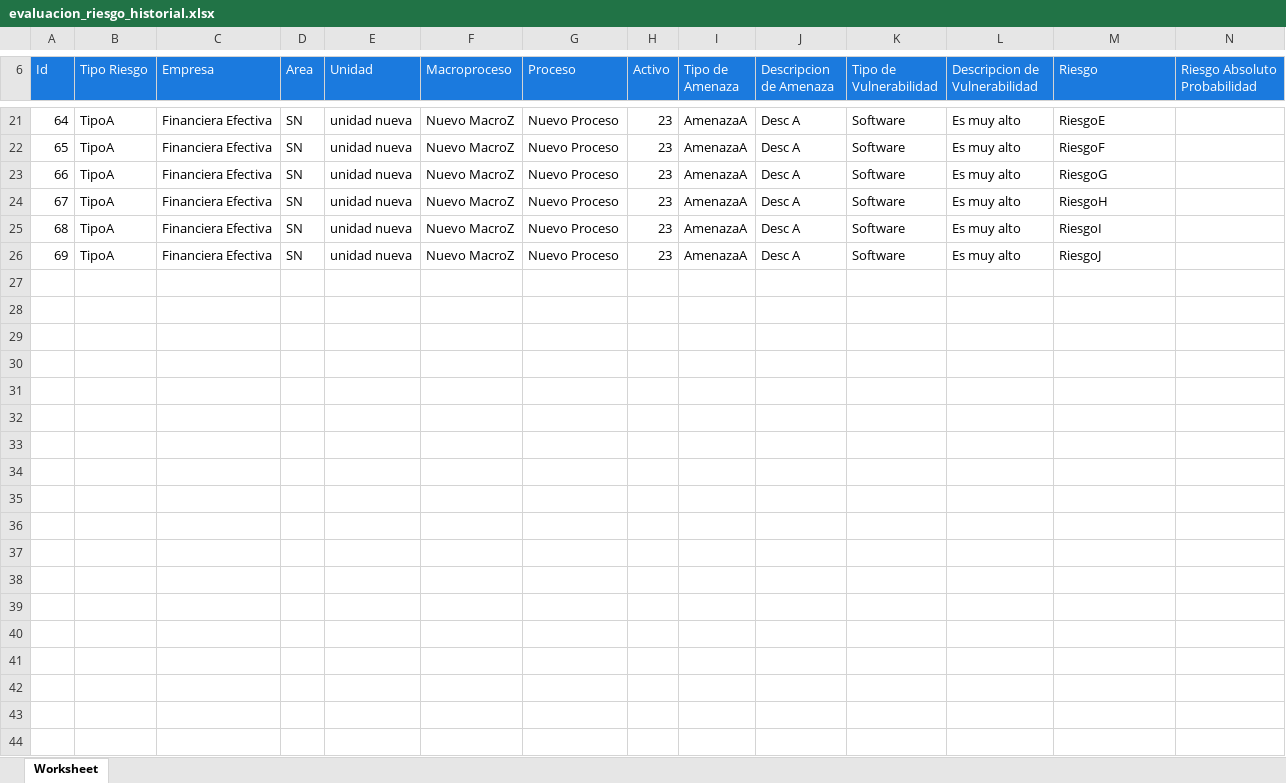
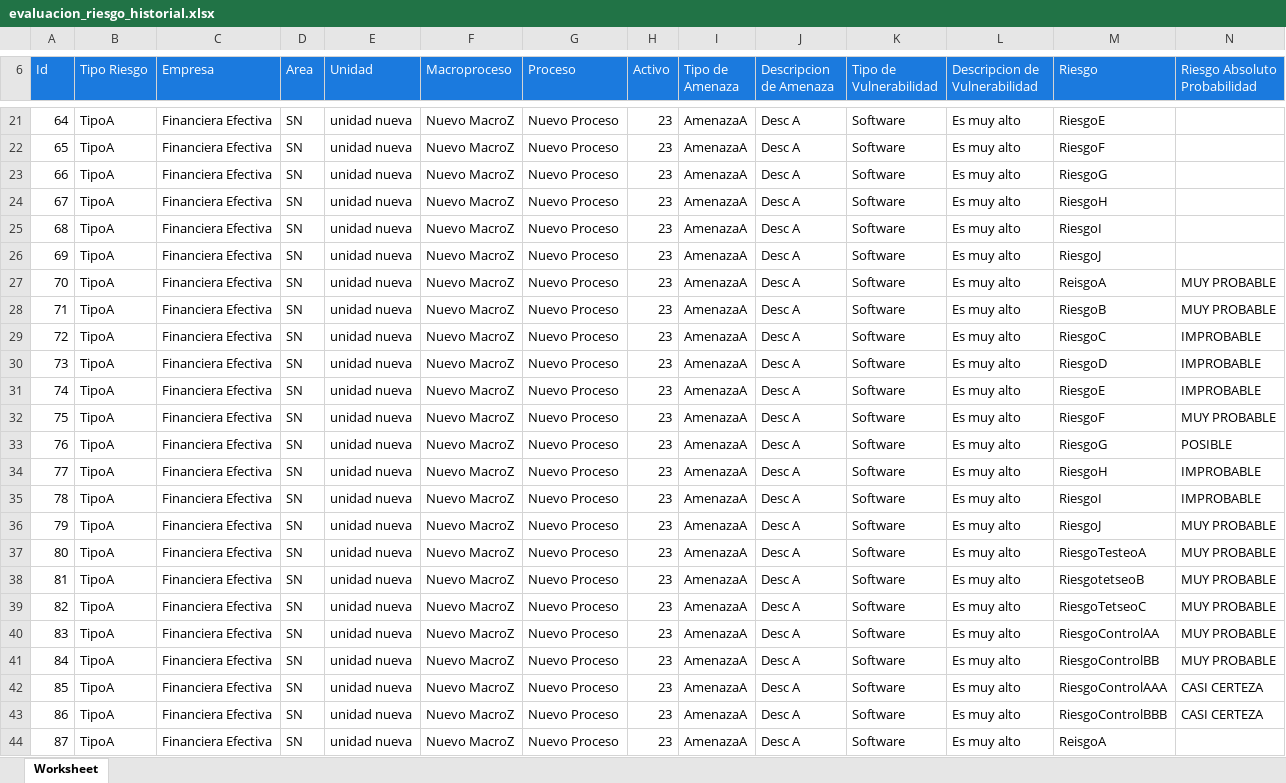
Before and after one commit to rakionfull/frontEfectiva3, an Excel workbook: evaluacion_riesgo_historial.xlsx, sheet Worksheet, drawn as a sheet; only a part is shown, gaps mark what is left out; values as stored, in another font and other column widths than the file's, no borders; rows hold the shown columns only; the diff covers the shown part only; the diff names each change by its address in the sheet, - before the commit and + after, or states it on an @@ line.

```diff
--- a/evaluacion_riesgo_historial.xlsx (sheet Worksheet)
+++ b/evaluacion_riesgo_historial.xlsx (sheet Worksheet)
+row 27: 70 | TipoA | Financiera Efectiva | SN | unidad nueva | Nuevo MacroZ | Nuevo Proceso | 23 | AmenazaA | Desc A | Software | Es muy alto | ReisgoA | MUY PROBABLE
+row 28: 71 | TipoA | Financiera Efectiva | SN | unidad nueva | Nuevo MacroZ | Nuevo Proceso | 23 | AmenazaA | Desc A | Software | Es muy alto | RiesgoB | MUY PROBABLE
+row 29: 72 | TipoA | Financiera Efectiva | SN | unidad nueva | Nuevo MacroZ | Nuevo Proceso | 23 | AmenazaA | Desc A | Software | Es muy alto | RiesgoC | IMPROBABLE
+row 30: 73 | TipoA | Financiera Efectiva | SN | unidad nueva | Nuevo MacroZ | Nuevo Proceso | 23 | AmenazaA | Desc A | Software | Es muy alto | RiesgoD | IMPROBABLE
+row 31: 74 | TipoA | Financiera Efectiva | SN | unidad nueva | Nuevo MacroZ | Nuevo Proceso | 23 | AmenazaA | Desc A | Software | Es muy alto | RiesgoE | IMPROBABLE
+row 32: 75 | TipoA | Financiera Efectiva | SN | unidad nueva | Nuevo MacroZ | Nuevo Proceso | 23 | AmenazaA | Desc A | Software | Es muy alto | RiesgoF | MUY PROBABLE
+row 33: 76 | TipoA | Financiera Efectiva | SN | unidad nueva | Nuevo MacroZ | Nuevo Proceso | 23 | AmenazaA | Desc A | Software | Es muy alto | RiesgoG | POSIBLE
+row 34: 77 | TipoA | Financiera Efectiva | SN | unidad nueva | Nuevo MacroZ | Nuevo Proceso | 23 | AmenazaA | Desc A | Software | Es muy alto | RiesgoH | IMPROBABLE
+row 35: 78 | TipoA | Financiera Efectiva | SN | unidad nueva | Nuevo MacroZ | Nuevo Proceso | 23 | AmenazaA | Desc A | Software | Es muy alto | RiesgoI | IMPROBABLE
+row 36: 79 | TipoA | Financiera Efectiva | SN | unidad nueva | Nuevo MacroZ | Nuevo Proceso | 23 | AmenazaA | Desc A | Software | Es muy alto | RiesgoJ | MUY PROBABLE
+row 37: 80 | TipoA | Financiera Efectiva | SN | unidad nueva | Nuevo MacroZ | Nuevo Proceso | 23 | AmenazaA | Desc A | Software | Es muy alto | RiesgoTesteoA | MUY PROBABLE
+row 38: 81 | TipoA | Financiera Efectiva | SN | unidad nueva | Nuevo MacroZ | Nuevo Proceso | 23 | AmenazaA | Desc A | Software | Es muy alto | RiesgotetseoB | MUY PROBABLE
+row 39: 82 | TipoA | Financiera Efectiva | SN | unidad nueva | Nuevo MacroZ | Nuevo Proceso | 23 | AmenazaA | Desc A | Software | Es muy alto | RiesgoTetseoC | MUY PROBABLE
+row 40: 83 | TipoA | Financiera Efectiva | SN | unidad nueva | Nuevo MacroZ | Nuevo Proceso | 23 | AmenazaA | Desc A | Software | Es muy alto | RiesgoControlAA | MUY PROBABLE
+row 41: 84 | TipoA | Financiera Efectiva | SN | unidad nueva | Nuevo MacroZ | Nuevo Proceso | 23 | AmenazaA | Desc A | Software | Es muy alto | RiesgoControlBB | MUY PROBABLE
+row 42: 85 | TipoA | Financiera Efectiva | SN | unidad nueva | Nuevo MacroZ | Nuevo Proceso | 23 | AmenazaA | Desc A | Software | Es muy alto | RiesgoControlAAA | CASI CERTEZA
+row 43: 86 | TipoA | Financiera Efectiva | SN | unidad nueva | Nuevo MacroZ | Nuevo Proceso | 23 | AmenazaA | Desc A | Software | Es muy alto | RiesgoControlBBB | CASI CERTEZA
+row 44: 87 | TipoA | Financiera Efectiva | SN | unidad nueva | Nuevo MacroZ | Nuevo Proceso | 23 | AmenazaA | Desc A | Software | Es muy alto | ReisgoA
```
Also changed, not shown: 17 added rows elsewhere in this sheet, 2 other files.
